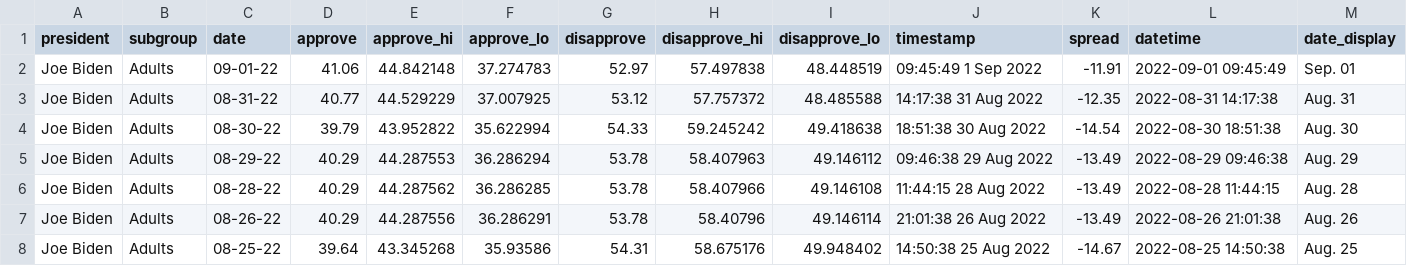
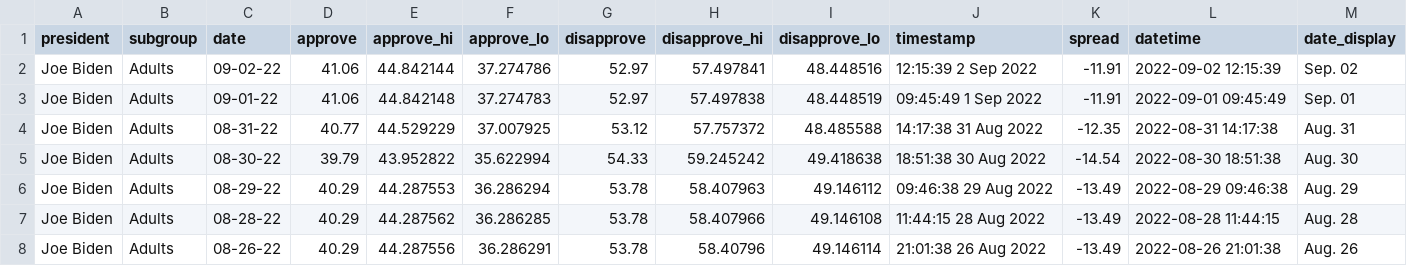
Before and after one commit to gridviz/biden-polls, a CSV file: data/processed/biden_approval_trend_538_adults.csv, drawn as a sheet; only a part is shown; the shorter side is filled out with more unchanged rows; the diff names each change by its address in the sheet, - before the commit and + after, or states it on an @@ line.

```diff
--- a/data/processed/biden_approval_trend_538_adults.csv
+++ b/data/processed/biden_approval_trend_538_adults.csv
+row 2: Joe Biden | Adults | 09-02-22 | 41.06 | 44.842144 | 37.274786 | 52.97 | 57.497841 | 48.448516 | 12:15:39 2 Sep 2022 | -11.91 | 2022-09-02 12:15:39 | Sep. 02
```
Also changed, not shown: data/processed/biden_approval_trend_538_all_polls.csv, data/processed/biden_approval_trend_538_latest_adults.csv, 3 other files.
